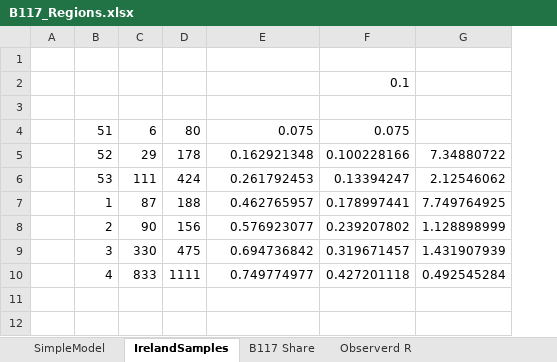
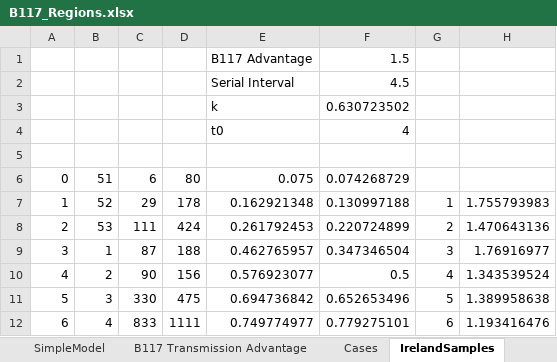
Before and after one commit to isag-covid19/covid19-simple-excel, an Excel workbook: B117_Regions.xlsx, sheet IrelandSamples, drawn as a sheet; values as stored, in another font and other column widths than the file's, no borders; charts and pictures not drawn; removed rows and columns are numbered as before the commit, all else as after; the diff names each change by its address in the sheet, - before the commit and + after, or states it on an @@ line.

```diff
--- a/B117_Regions.xlsx (sheet IrelandSamples)
+++ b/B117_Regions.xlsx (sheet IrelandSamples)
+sheet tab: Cases
-column A, empty
+column A, rows 6-12: 0 | 1 | 2 | 3 | 4 | 5 | 6
-column F, rows 2-10: 0.1 |  | 0.075 | 0.100228166 | 0.13394247 | 0.178997441 | 0.239207802 | 0.319671457 | 0.427201118
-column G, rows 5-10: 7.34880722 | 2.12546062 | 7.749764925 | 1.128898999 | 1.431907939 | 0.492545284
+column F, rows 1-2: 1.5 | 4.5; rows 6-12: 0.074268729 | 0.130997188 | 0.220724899 | 0.347346504 | 0.5 | 0.652653496 | 0.779275101
+column G, rows 7-12: 1 | 2 | 3 | 4 | 5 | 6
+column H, rows 7-12: 1.755793983 | 1.470643136 | 1.76916977 | 1.343539524 | 1.389958638 | 1.193416476
-row 1: (empty)
+row 1:  |  |  |  | B117 Advantage | 1.5
-E2: (empty)
+E2: Serial Interval
+row 3:  |  |  |  | k | 0.630723502
+row 4:  |  |  |  | t0 | 4
```
Also changed, not shown: sheet SimpleModel, other sheet tabs, formulas that keep their value, charts or pictures.
